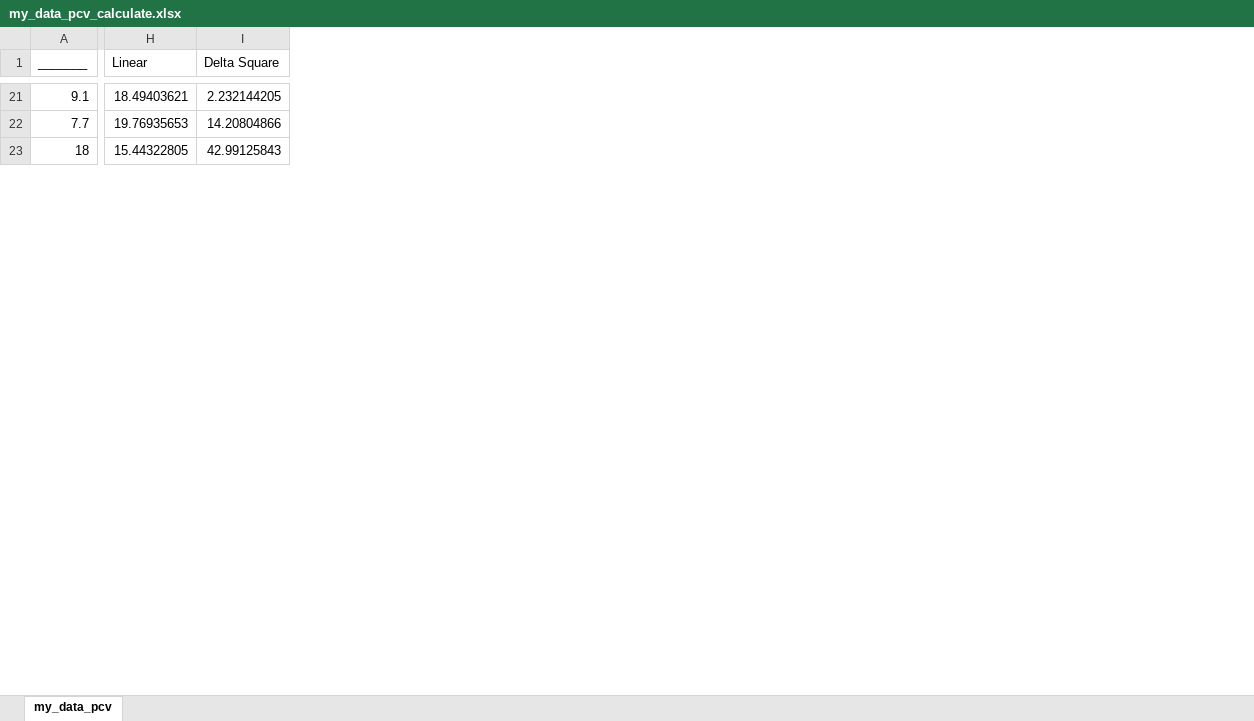
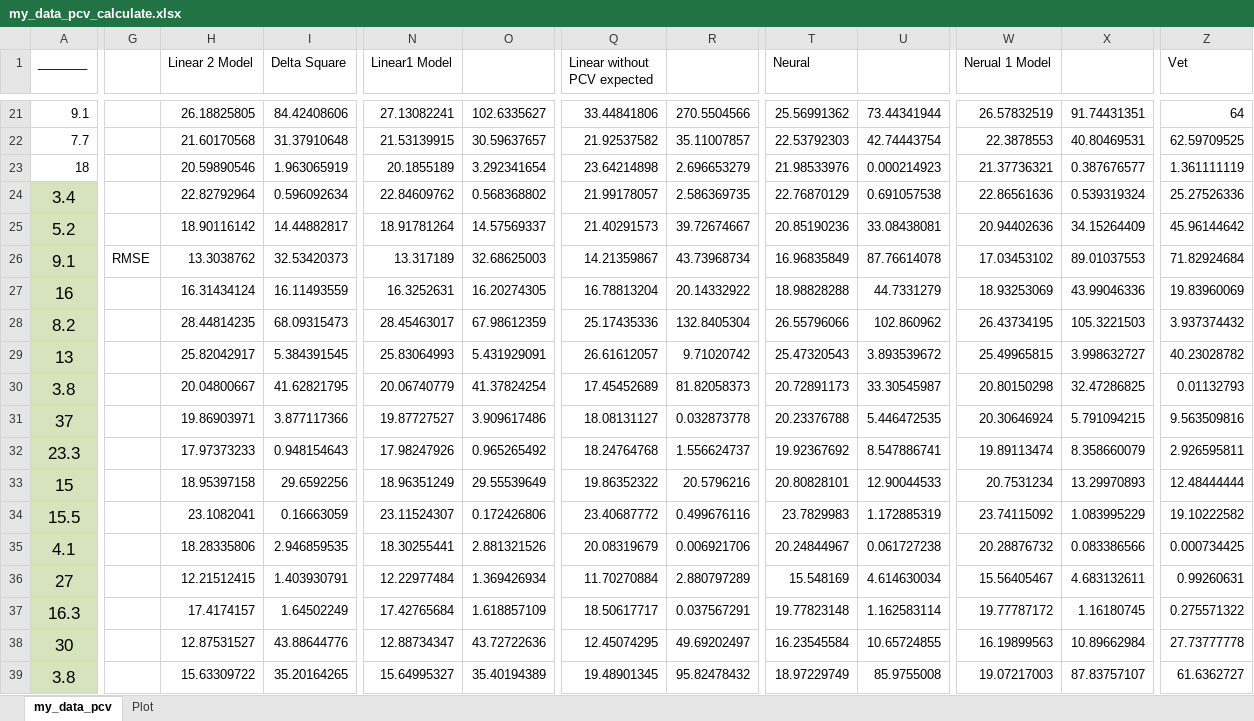
Before and after one commit to zreast/bb_models, an Excel workbook: my_data_pcv_calculate.xlsx, sheet my_data_pcv, drawn as a sheet; only a part is shown, gaps mark what is left out; values as stored, in another font and other column widths than the file's, no borders; removed rows and columns are numbered as before the commit, all else as after; rows hold the shown columns only; the diff covers the shown part only; the diff names each change by its address in the sheet, - before the commit and + after, or states it on an @@ line.

```diff
--- a/my_data_pcv_calculate.xlsx (sheet my_data_pcv)
+++ b/my_data_pcv_calculate.xlsx (sheet my_data_pcv)
+sheet tab: Plot
-column H (Linear), rows 21-23: 18.49403621 | 19.76935653 | 15.44322805
+column G, empty
+column H (Linear 2 Model), rows 21-23: 26.18825805 | 21.60170568 | 20.59890546
+column N (Linear1 Model), rows 21-23: 27.13082241 | 21.53139915 | 20.1855189
+column O, rows 21-23: 102.6335627 | 30.59637657 | 3.292341654
+column Q (Linear without PCV expected), rows 21-23: 33.44841806 | 21.92537582 | 23.64214898
+column R, rows 21-23: 270.5504566 | 35.11007857 | 2.696653279
+column T (Neural), rows 21-23: 25.56991362 | 22.53792303 | 21.98533976
+column U, rows 21-23: 73.44341944 | 42.74443754 | 0.000214923
+column W (Nerual 1 Model), rows 21-23: 26.57832519 | 22.3878553 | 21.37736321
+column X, rows 21-23: 91.74431351 | 40.80469531 | 0.387676577
+column Z (Vet), rows 21-23: 64 | 62.59709525 | 1.361111119
-I21 (Delta Square): 2.232144205
+I21 (Delta Square): 84.42408606
-I22 (Delta Square): 14.20804866
+I22 (Delta Square): 31.37910648
-I23 (Delta Square): 42.99125843
+I23 (Delta Square): 1.963065919
+row 24: 3.4 |  | 22.82792964 | 0.596092634 | 22.84609762 | 0.568368802 | 21.99178057 | 2.586369735 | 22.76870129 | 0.691057538 | 22.86561636 | 0.539319324 | 25.27526336
+row 25: 5.2 |  | 18.90116142 | 14.44882817 | 18.91781264 | 14.57569337 | 21.40291573 | 39.72674667 | 20.85190236 | 33.08438081 | 20.94402636 | 34.15264409 | 45.96144642
+row 26: 9.1 | RMSE | 13.3038762 | 32.53420373 | 13.317189 | 32.68625003 | 14.21359867 | 43.73968734 | 16.96835849 | 87.76614078 | 17.03453102 | 89.01037553 | 71.82924684
+row 27: 16 |  | 16.31434124 | 16.11493559 | 16.3252631 | 16.20274305 | 16.78813204 | 20.14332922 | 18.98828288 | 44.7331279 | 18.93253069 | 43.99046336 | 19.83960069
+row 28: 8.2 |  | 28.44814235 | 68.09315473 | 28.45463017 | 67.98612359 | 25.17435336 | 132.8405304 | 26.55796066 | 102.860962 | 26.43734195 | 105.3221503 | 3.937374432
+row 29: 13 |  | 25.82042917 | 5.384391545 | 25.83064993 | 5.431929091 | 26.61612057 | 9.71020742 | 25.47320543 | 3.893539672 | 25.49965815 | 3.998632727 | 40.23028782
+row 30: 3.8 |  | 20.04800667 | 41.62821795 | 20.06740779 | 41.37824254 | 17.45452689 | 81.82058373 | 20.72891173 | 33.30545987 | 20.80150298 | 32.47286825 | 0.01132793
+row 31: 37 |  | 19.86903971 | 3.877117366 | 19.87727527 | 3.909617486 | 18.08131127 | 0.032873778 | 20.23376788 | 5.446472535 | 20.30646924 | 5.791094215 | 9.563509816
+row 32: 23.3 |  | 17.97373233 | 0.948154643 | 17.98247926 | 0.965265492 | 18.24764768 | 1.556624737 | 19.92367692 | 8.547886741 | 19.89113474 | 8.358660079 | 2.926595811
+row 33: 15 |  | 18.95397158 | 29.6592256 | 18.96351249 | 29.55539649 | 19.86352322 | 20.5796216 | 20.80828101 | 12.90044533 | 20.7531234 | 13.29970893 | 12.48444444
+row 34: 15.5 |  | 23.1082041 | 0.16663059 | 23.11524307 | 0.172426806 | 23.40687772 | 0.499676116 | 23.7829983 | 1.172885319 | 23.74115092 | 1.083995229 | 19.10222582
+row 35: 4.1 |  | 18.28335806 | 2.946859535 | 18.30255441 | 2.881321526 | 20.08319679 | 0.006921706 | 20.24844967 | 0.061727238 | 20.28876732 | 0.083386566 | 0.000734425
+row 36: 27 |  | 12.21512415 | 1.403930791 | 12.22977484 | 1.369426934 | 11.70270884 | 2.880797289 | 15.548169 | 4.614630034 | 15.56405467 | 4.683132611 | 0.99260631
+row 37: 16.3 |  | 17.4174157 | 1.64502249 | 17.42765684 | 1.618857109 | 18.50617717 | 0.037567291 | 19.77823148 | 1.162583114 | 19.77787172 | 1.16180745 | 0.275571322
+row 38: 30 |  | 12.87531527 | 43.88644776 | 12.88734347 | 43.72722636 | 12.45074295 | 49.69202497 | 16.23545584 | 10.65724855 | 16.19899563 | 10.89662984 | 27.73777778
+row 39: 3.8 |  | 15.63309722 | 35.20164265 | 15.64995327 | 35.40194389 | 19.48901345 | 95.82478432 | 18.97229749 | 85.9755008 | 19.07217003 | 87.83757107 | 61.6362727
```
Also changed, not shown: 55 added rows, 1 removed row, 6 added columns, 1 removed column and 19 edited cells elsewhere in this sheet, formulas that keep their value, charts or pictures, 37 other files.
